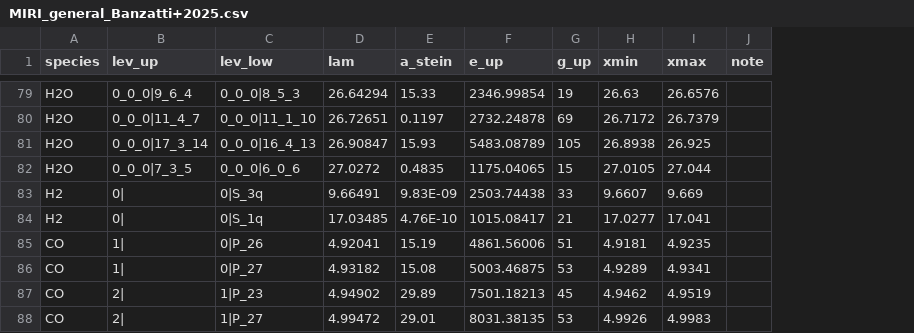
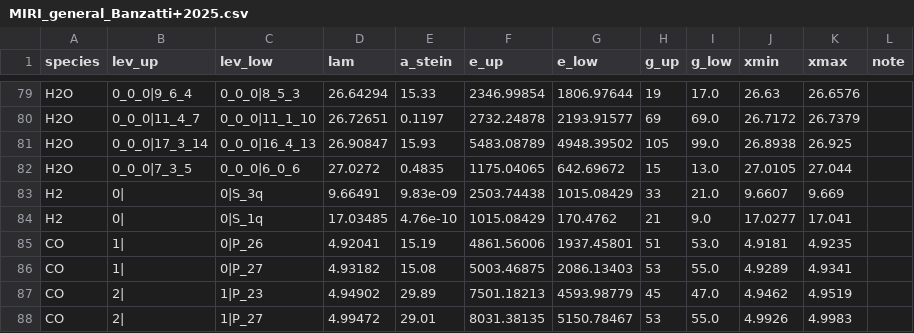
Before and after one commit to spexod/iSLAT, a CSV file: iSLAT/DATAFILES/LINELISTS/MIRI_general_Banzatti+2025.csv, drawn as a sheet; only a part is shown, gaps mark what is left out; the diff covers the shown part only; the diff names each change by its address in the sheet, - before the commit and + after, or states it on an @@ line.

```diff
--- a/iSLAT/DATAFILES/LINELISTS/MIRI_general_Banzatti+2025.csv
+++ b/iSLAT/DATAFILES/LINELISTS/MIRI_general_Banzatti+2025.csv
+column G (e_low), rows 79-88: 1806.97644 | 2193.91577 | 4948.39502 | 642.69672 | 1015.08429 | 170.4762 | 1937.45801 | 2086.13403 | 4593.98779 | 5150.78467
+column I (g_low), rows 79-88: 17.0 | 69.0 | 99.0 | 13.0 | 21.0 | 9.0 | 53.0 | 55.0 | 47.0 | 55.0
-E83 (a_stein): 9.83E-09
+E83 (a_stein): 9.83e-09
-E84 (a_stein): 4.76E-10
+E84 (a_stein): 4.76e-10
-F84 (e_up): 1015.08417
+F84 (e_up): 1015.08429
```
Also changed, not shown: 12 edited cells elsewhere in this file, iSLAT/DATAFILES/LINELISTS/MIRI_H2O_ortho-para-pairs.csv, iSLAT/DATAFILES/LINELISTS/MIRI_H2O_v0-0.csv, 2 other files.
